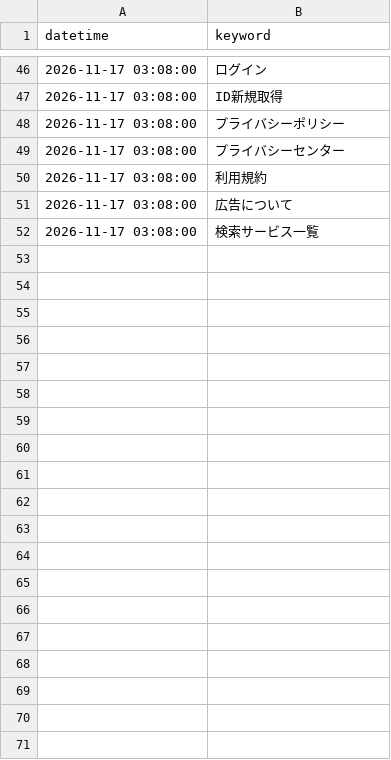
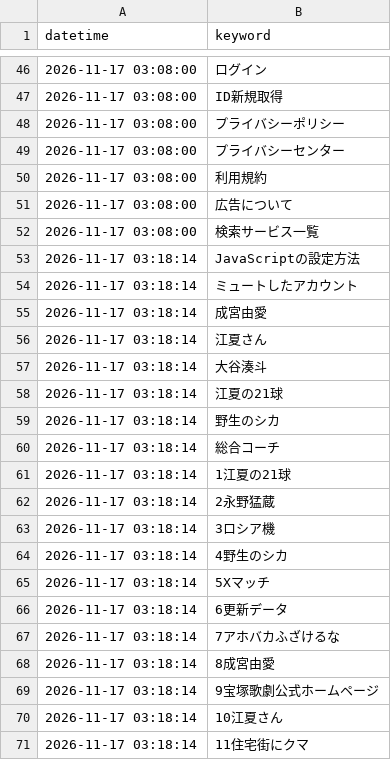
Before and after one commit to soutatu81/x-trend-logger2026, a CSV file: trend_log.csv, drawn as a sheet; only a part is shown, gaps mark what is left out; the diff covers the shown part only; the diff names each change by its address in the sheet, - before the commit and + after, or states it on an @@ line.

```diff
--- a/trend_log.csv
+++ b/trend_log.csv
+row 53: 2026-11-17 03:18:14 | JavaScriptの設定方法
+row 54: 2026-11-17 03:18:14 | ミュートしたアカウント
+row 55: 2026-11-17 03:18:14 | 成宮由愛
+row 56: 2026-11-17 03:18:14 | 江夏さん
+row 57: 2026-11-17 03:18:14 | 大谷湊斗
+row 58: 2026-11-17 03:18:14 | 江夏の21球
+row 59: 2026-11-17 03:18:14 | 野生のシカ
+row 60: 2026-11-17 03:18:14 | 総合コーチ
+row 61: 2026-11-17 03:18:14 | 1江夏の21球
+row 62: 2026-11-17 03:18:14 | 2永野猛蔵
+row 63: 2026-11-17 03:18:14 | 3ロシア機
+row 64: 2026-11-17 03:18:14 | 4野生のシカ
+row 65: 2026-11-17 03:18:14 | 5Xマッチ
+row 66: 2026-11-17 03:18:14 | 6更新データ
+row 67: 2026-11-17 03:18:14 | 7アホバカふざけるな
+row 68: 2026-11-17 03:18:14 | 8成宮由愛
+row 69: 2026-11-17 03:18:14 | 9宝塚歌劇公式ホームページ
+row 70: 2026-11-17 03:18:14 | 10江夏さん
+row 71: 2026-11-17 03:18:14 | 11住宅街にクマ
```
Also changed, not shown: 11 added rows elsewhere in this file.
